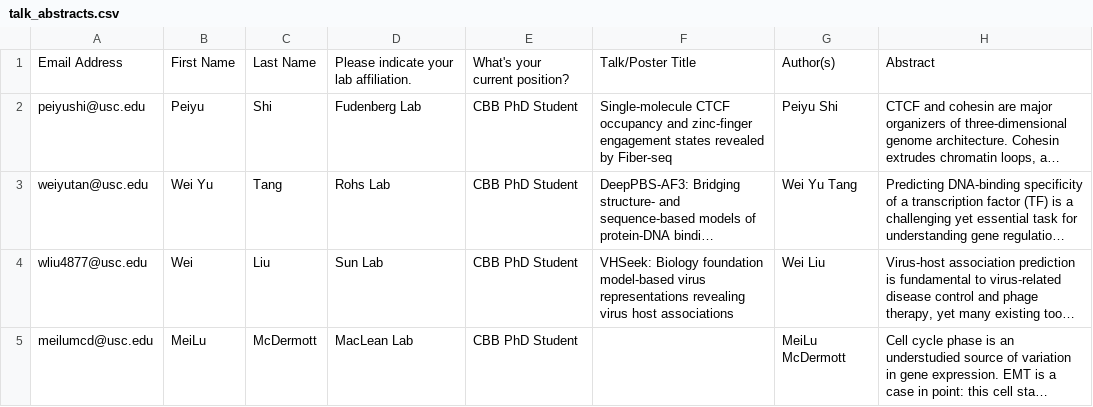
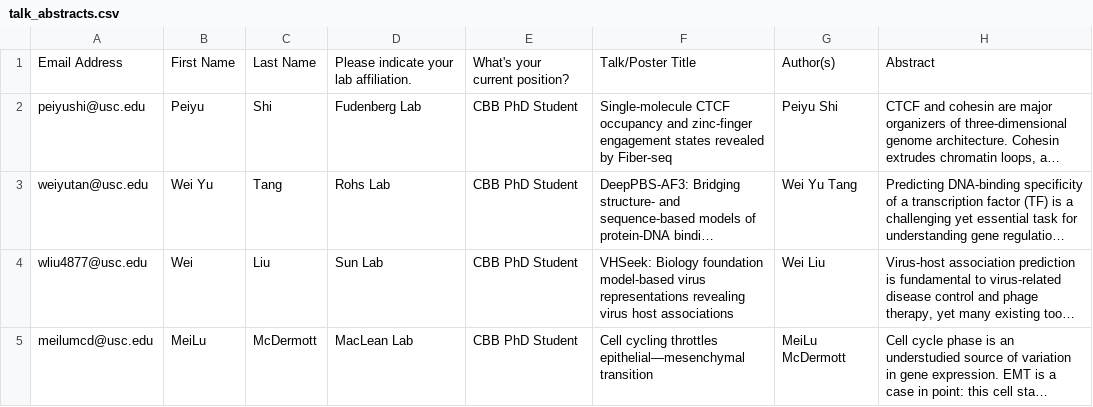
Before and after one commit to LexiShew/QCB-retreat-2026, a CSV file: _data/talk_abstracts.csv, drawn as a sheet; long unchanged cells end in …; the diff names each change by its address in the sheet, - before the commit and + after, or states it on an @@ line.

Commit message:
updated talks & posters

```diff
--- a/_data/talk_abstracts.csv
+++ b/_data/talk_abstracts.csv
-F5: (empty)
+F5: Cell cycling throttles epithelial—mesenchymal transition
```
